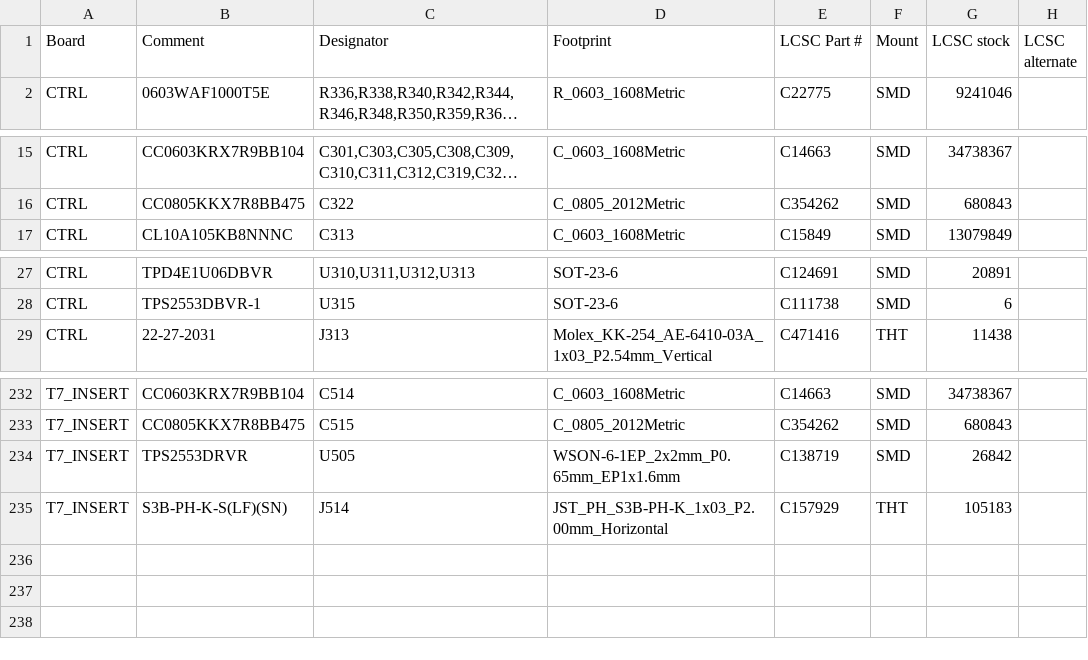
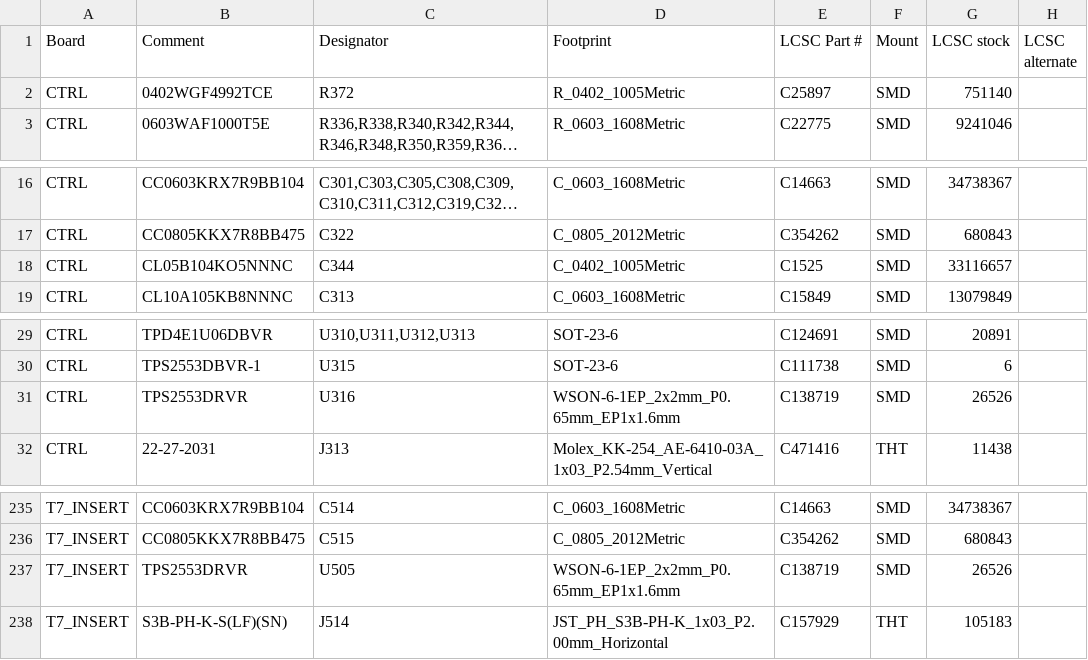
Before and after one commit to lizbeth307/lizbeth307, a CSV file: sat-receiver-audit/build/10-jlc-bom.csv, drawn as a sheet; only a part is shown, gaps mark what is left out; long unchanged cells end in …; addresses are those after the commit; the diff names each change by its address in the sheet, - before the commit and + after, or states it on an @@ line.

```diff
--- a/sat-receiver-audit/build/10-jlc-bom.csv
+++ b/sat-receiver-audit/build/10-jlc-bom.csv
+row 2: CTRL | 0402WGF4992TCE | R372 | R_0402_1005Metric | C25897 | SMD | 751140
+row 18: CTRL | CL05B104KO5NNNC | C344 | C_0402_1005Metric | C1525 | SMD | 33116657
+row 31: CTRL | TPS2553DRVR | U316 | WSON-6-1EP_2x2mm_P0.65mm_EP1x1.6mm | C138719 | SMD | 26526
-G237 (LCSC stock): 26842
+G237 (LCSC stock): 26526
```
Also changed, not shown: sat-receiver-audit/build/10-zakupivlia.csv, 16 other files.
